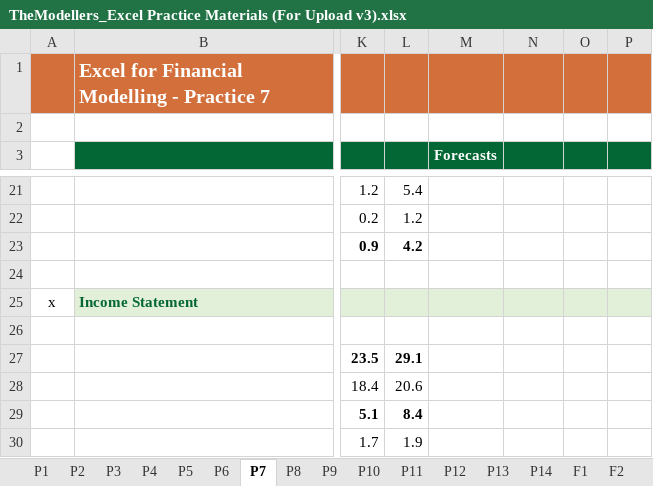
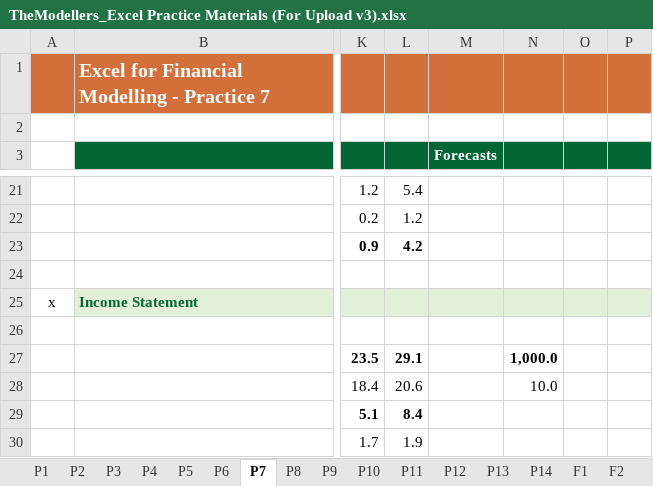
Before and after one commit to diligejy/Growth, an Excel workbook: Finance/Excel_101_For_Financial_Modeling/TheModellers_Excel Practice Materials (For Upload v3).xlsx, sheet P7, drawn as a sheet; only a part is shown, gaps mark what is left out; values as stored, in another font and other column widths than the file's, no borders; the diff names each change by its address in the sheet, - before the commit and + after, or states it on an @@ line.

```diff
--- a/Finance/Excel_101_For_Financial_Modeling/TheModellers_Excel Practice Materials (For Upload v3).xlsx (sheet P7)
+++ b/Finance/Excel_101_For_Financial_Modeling/TheModellers_Excel Practice Materials (For Upload v3).xlsx (sheet P7)
-N27: (empty)
+N27: 1,000.0
-N28: (empty)
+N28: 10.0
```
Also changed, not shown: sheet P6, sheet P8, sheet P11, sheet P12, sheet P10, 5 other files.
